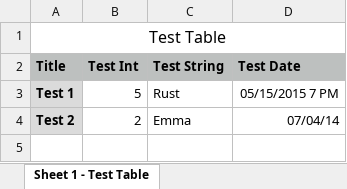
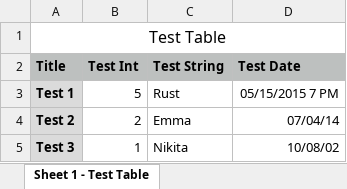
Before and after one commit to e-oz/xlsx_reader, an Excel workbook: src/test.xlsx, sheet Sheet 1 - Test Table, drawn as a sheet; values as stored, in another font and other column widths than the file's, no borders; the diff names each change by its address in the sheet, - before the commit and + after, or states it on an @@ line.

Commit message:
More tests

```diff
--- a/src/test.xlsx (sheet Sheet 1 - Test Table)
+++ b/src/test.xlsx (sheet Sheet 1 - Test Table)
+row 5: Test 3 | 1 | Nikita | 10/08/02
```
Also changed, not shown: 1 other file.
